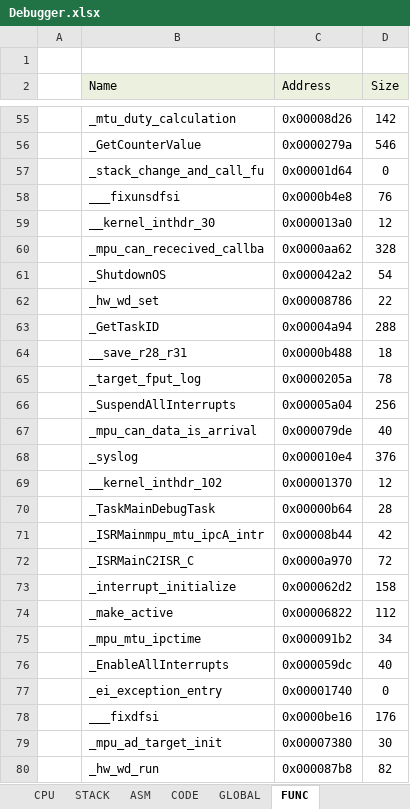
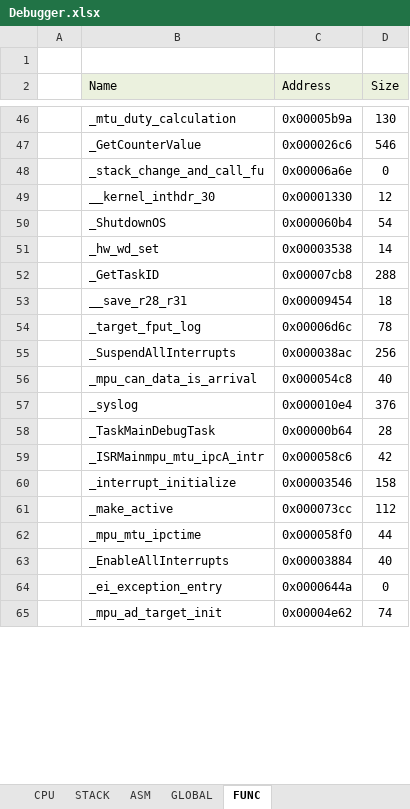
Before and after one commit to y-philly/V850ES-FK3-EmuEnv, an Excel workbook: trunk/build/gui_debugger/Debugger.xlsx, sheet FUNC, drawn as a sheet; only a part is shown, gaps mark what is left out; values as stored, in another font and other column widths than the file's, no borders; removed rows and columns are numbered as before the commit, all else as after; the diff covers the shown part only; the diff names each change by its address in the sheet, - before the commit and + after, or states it on an @@ line.

```diff
--- a/trunk/build/gui_debugger/Debugger.xlsx (sheet FUNC)
+++ b/trunk/build/gui_debugger/Debugger.xlsx (sheet FUNC)
-sheet tab: CODE
-C46 (Address): 0x00008d26
+C46 (Address): 0x00005b9a
-D46 (Size): 142
+D46 (Size): 130
-C47 (Address): 0x0000279a
+C47 (Address): 0x000026c6
-C48 (Address): 0x00001d64
+C48 (Address): 0x00006a6e
-row 58:  | ___fixunsdfsi | 0x0000b4e8 | 76
-C49 (Address): 0x000013a0
+C49 (Address): 0x00001330
-row 60:  | _mpu_can_rececived_callba | 0x0000aa62 | 328
-C50 (Address): 0x000042a2
+C50 (Address): 0x000060b4
-C51 (Address): 0x00008786
+C51 (Address): 0x00003538
-D51 (Size): 22
+D51 (Size): 14
-C52 (Address): 0x00004a94
+C52 (Address): 0x00007cb8
-C53 (Address): 0x0000b488
+C53 (Address): 0x00009454
-C54 (Address): 0x0000205a
+C54 (Address): 0x00006d6c
-C55 (Address): 0x00005a04
+C55 (Address): 0x000038ac
-C56 (Address): 0x000079de
+C56 (Address): 0x000054c8
-row 69:  | __kernel_inthdr_102 | 0x00001370 | 12
-C59 (Address): 0x00008b44
+C59 (Address): 0x000058c6
-row 72:  | _ISRMainC2ISR_C | 0x0000a970 | 72
-C60 (Address): 0x000062d2
+C60 (Address): 0x00003546
-C61 (Address): 0x00006822
+C61 (Address): 0x000073cc
-C62 (Address): 0x000091b2
+C62 (Address): 0x000058f0
-D62 (Size): 34
+D62 (Size): 44
-C63 (Address): 0x000059dc
+C63 (Address): 0x00003884
-C64 (Address): 0x00001740
+C64 (Address): 0x0000644a
-row 78:  | ___fixdfsi | 0x0000be16 | 176
-C65 (Address): 0x00007380
+C65 (Address): 0x00004e62
-D65 (Size): 30
+D65 (Size): 74
-row 80:  | _hw_wd_run | 0x000087b8 | 82
```
Also changed, not shown: 25 added rows, 73 removed rows and 187 edited cells elsewhere in this sheet, sheet ASM, sheet GLOBAL, 6 other files.
